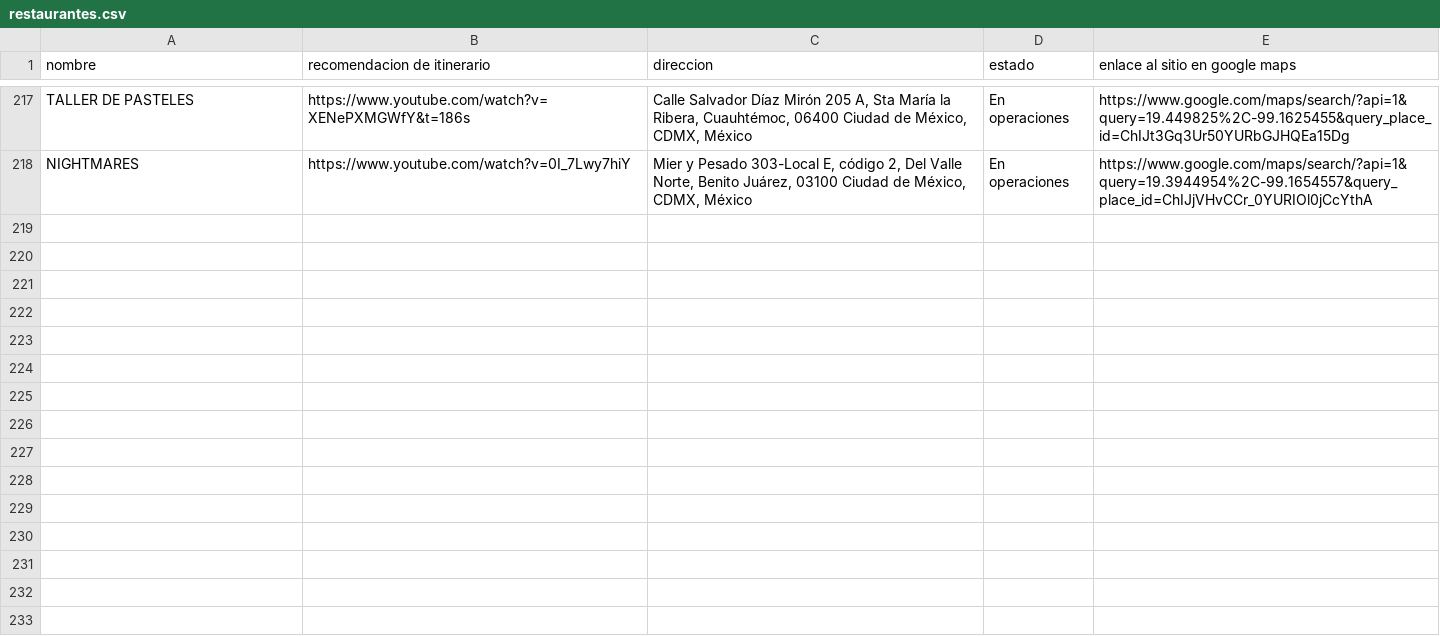
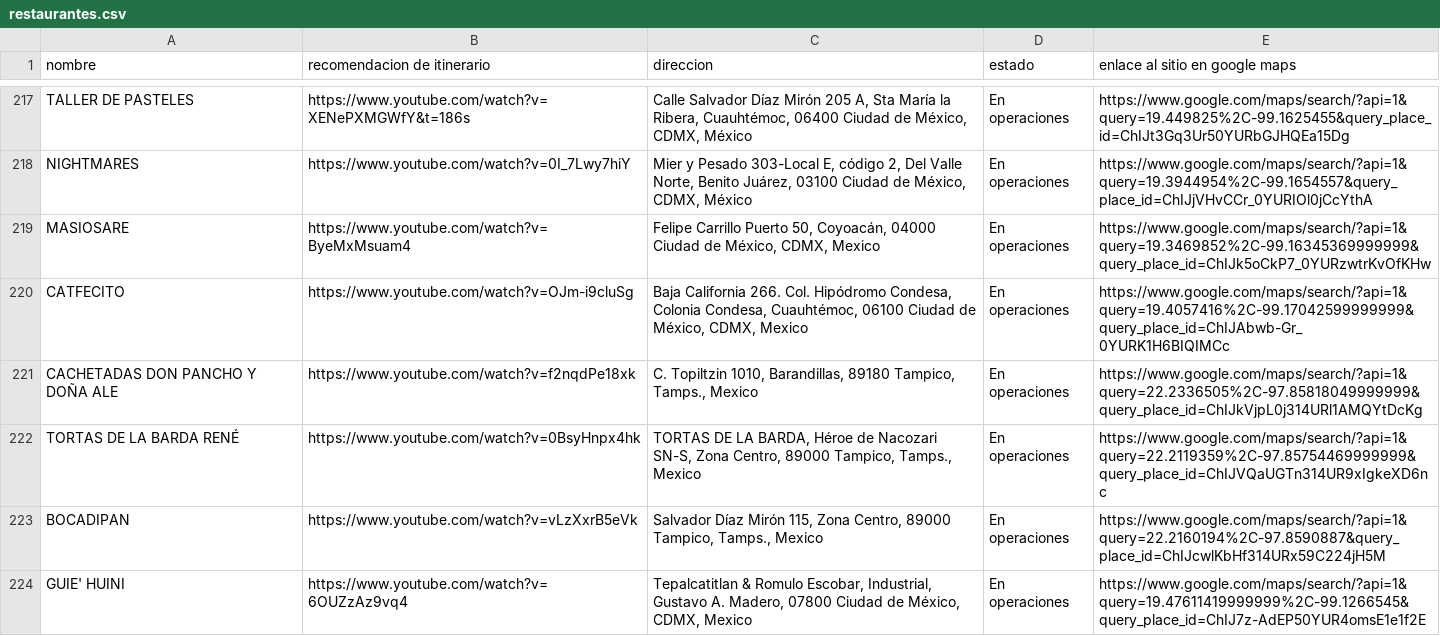
Before and after one commit to silurio/itinerario, a CSV file: assets/restaurantes.csv, drawn as a sheet; only a part is shown, gaps mark what is left out; the diff covers the shown part only; the diff names each change by its address in the sheet, - before the commit and + after, or states it on an @@ line.

Commit message:
feat(itinerario_data_getter, direcciones_distintas, places_ids_caducos, restaurantes.csv/json): Se agregan nuevos restaurantes, siendo el último La Nezia Café del 01/03/24

```diff
--- a/assets/restaurantes.csv
+++ b/assets/restaurantes.csv
+row 219: MASIOSARE | https://www.youtube.com/watch?v=ByeMxMsuam4 | Felipe Carrillo Puerto 50, Coyoacán, 04000 Ciudad de México, CDMX, Mexico | En operaciones | https://www.google.com/maps/search/?api=1&query=19.3469852%2C-99.16345369999999&query_place_id=ChIJk5oCkP7_0YURzwtrKvOfKHw
+row 220: CATFECITO | https://www.youtube.com/watch?v=OJm-i9cluSg | Baja California 266. Col. Hipódromo Condesa, Colonia Condesa, Cuauhtémoc, 06100 Ciudad de México, CDMX, Mexico | En operaciones | https://www.google.com/maps/search/?api=1&query=19.4057416%2C-99.17042599999999&query_place_id=ChIJAbwb-Gr_0YURK1H6BIQIMCc
+row 221: CACHETADAS DON PANCHO Y DOÑA ALE | https://www.youtube.com/watch?v=f2nqdPe18xk | C. Topiltzin 1010, Barandillas, 89180 Tampico, Tamps., Mexico | En operaciones | https://www.google.com/maps/search/?api=1&query=22.2336505%2C-97.85818049999999&query_place_id=ChIJkVjpL0j314URl1AMQYtDcKg
+row 222: TORTAS DE LA BARDA RENÉ | https://www.youtube.com/watch?v=0BsyHnpx4hk | TORTAS DE LA BARDA, Héroe de Nacozari SN-S, Zona Centro, 89000 Tampico, Tamps., Mexico | En operaciones | https://www.google.com/maps/search/?api=1&query=22.2119359%2C-97.85754469999999&query_place_id=ChIJVQaUGTn314UR9xIgkeXD6nc
+row 223: BOCADIPAN | https://www.youtube.com/watch?v=vLzXxrB5eVk | Salvador Díaz Mirón 115, Zona Centro, 89000 Tampico, Tamps., Mexico | En operaciones | https://www.google.com/maps/search/?api=1&query=22.2160194%2C-97.8590887&query_place_id=ChIJcwlKbHf314URx59C224jH5M
+row 224: GUIE' HUINI | https://www.youtube.com/watch?v=6OUZzAz9vq4 | Tepalcatitlan & Romulo Escobar, Industrial, Gustavo A. Madero, 07800 Ciudad de México, CDMX, Mexico | En operaciones | https://www.google.com/maps/search/?api=1&query=19.47611419999999%2C-99.1266545&query_place_id=ChIJ7z-AdEP50YUR4omsE1e1f2E
```
Also changed, not shown: 5 added rows and 8 edited cells elsewhere in this file, 4 other files.
